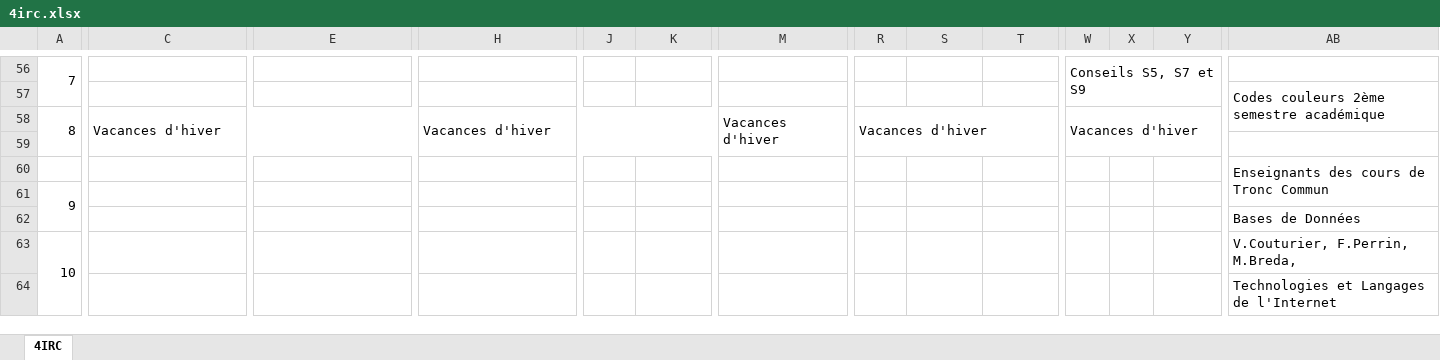
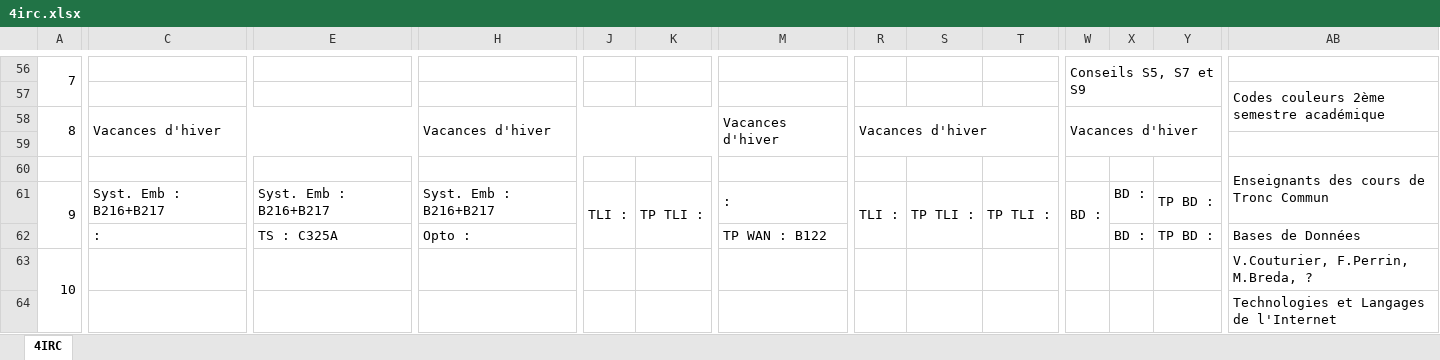
Before and after one commit to Amoki/CPE-Lyon-iCalendar, an Excel workbook: files/4irc.xlsx, sheet 4IRC, drawn as a sheet; only a part is shown, gaps mark what is left out; values as stored, in another font and other column widths than the file's, no cell formats; removed rows and columns are numbered as before the commit, all else as after; rows hold the shown columns only; the diff covers the shown part only; the diff names each change by its address in the sheet, - before the commit and + after, or states it on an @@ line.

```diff
--- a/files/4irc.xlsx (sheet 4IRC)
+++ b/files/4irc.xlsx (sheet 4IRC)
-C61: (empty)
+C61: Syst. Emb : B216+B217
+C61:D61 merged
-E61: (empty)
+E61: Syst. Emb : B216+B217
+E61:F61 merged
-H61: (empty)
+H61: Syst. Emb : B216+B217
+H61:I61 merged
-J61: (empty)
+J61: TLI :
+J61:J62 merged
-K61: (empty)
+K61: TP TLI :
+K61:K62 merged
-M61: (empty)
+M61: :
+M61:N61 merged
-R61: (empty)
+R61: TLI :
+R61:R62 merged
-S61: (empty)
+S61: TP TLI :
+S61:S62 merged
-T61: (empty)
+T61: TP TLI :
+T61:U62 merged
-W61: (empty)
+W61: BD :
+W61:W62 merged
-X61: (empty)
+X61: BD :
-Y61: (empty)
+Y61: TP BD :
+Y61:Z61 merged
-row 62:  |  |  |  |  |  |  |  |  |  |  |  |  | Bases de Données
+row 62:  | : | TS : C325A | Opto : |  |  | TP WAN : B122 |  |  |  |  | BD : | TP BD : | Bases de Données
-AB63: V.Couturier, F.Perrin, M.Breda,
+AB63: V.Couturier, F.Perrin, M.Breda, ?
```
Also changed, not shown: 7 added rows, 7 removed rows, 109 edited cells and merged cells elsewhere in this sheet, cell formats, files/3irc.xlsx, files/5irc.xlsx.
